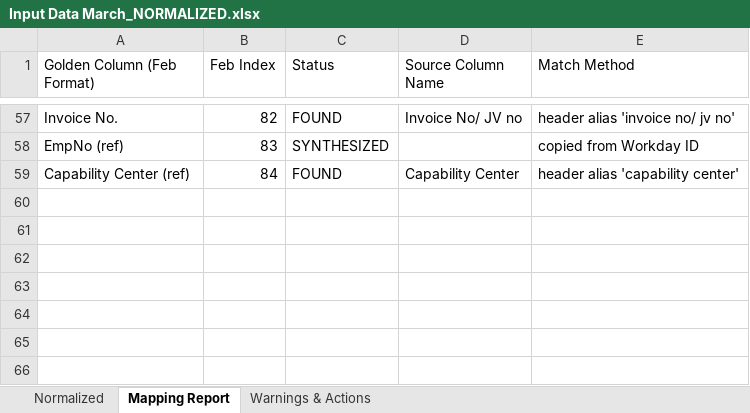
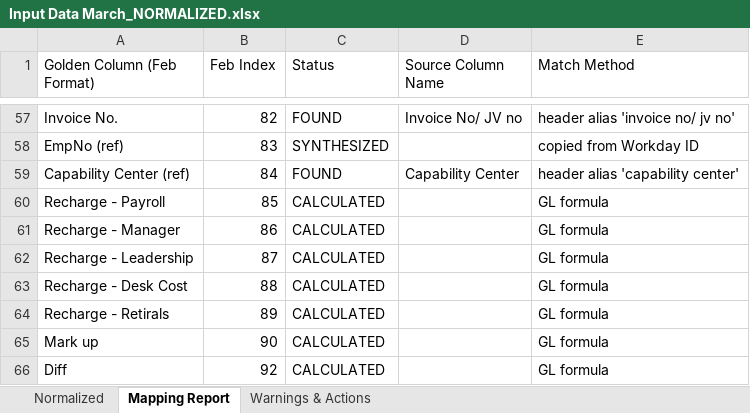
Before and after one commit to vimalsrinivasanr/JV-BillingSheet-Automation, an Excel workbook: normalized/Input Data March_NORMALIZED.xlsx, sheet Mapping Report, drawn as a sheet; only a part is shown, gaps mark what is left out; values as stored, in another font and other column widths than the file's, no borders; the diff names each change by its address in the sheet, - before the commit and + after, or states it on an @@ line.

```diff
--- a/normalized/Input Data March_NORMALIZED.xlsx (sheet Mapping Report)
+++ b/normalized/Input Data March_NORMALIZED.xlsx (sheet Mapping Report)
+row 60: Recharge - Payroll | 85 | CALCULATED |  | GL formula
+row 61: Recharge - Manager | 86 | CALCULATED |  | GL formula
+row 62: Recharge - Leadership | 87 | CALCULATED |  | GL formula
+row 63: Recharge - Desk Cost | 88 | CALCULATED |  | GL formula
+row 64: Recharge - Retirals | 89 | CALCULATED |  | GL formula
+row 65: Mark up | 90 | CALCULATED |  | GL formula
+row 66: Diff | 92 | CALCULATED |  | GL formula
```
Also changed, not shown: sheet Normalized, input/Input Data_NORMALIZED.xlsx, output/input file/Input Apr'26_NORMALIZED.xlsx, 15 other files.
